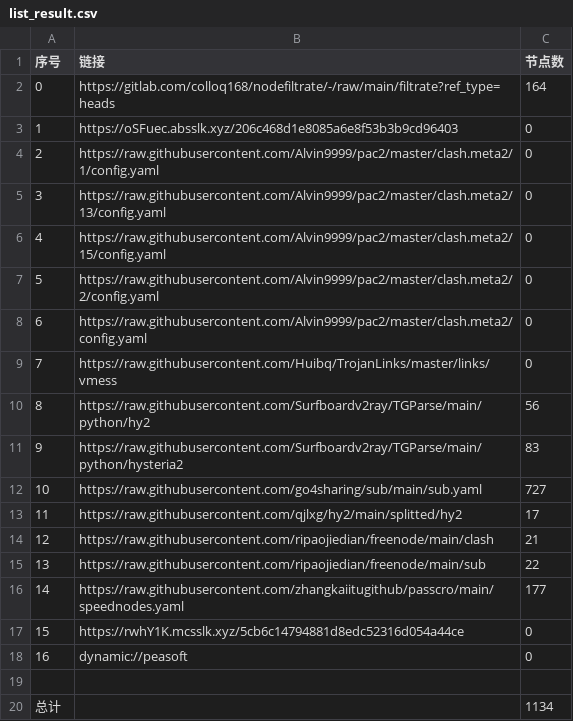
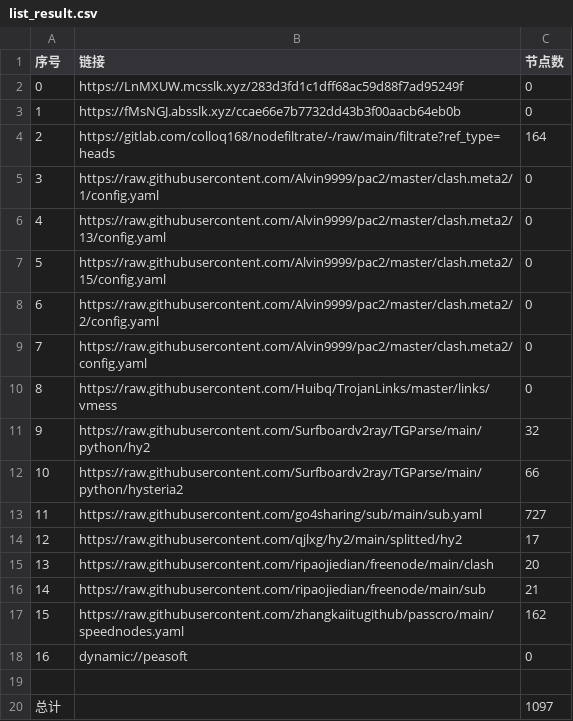
Before and after one commit to weg2025/AutoSearchPublicNodes, a CSV file: list_result.csv, drawn as a sheet; removed rows and columns are numbered as before the commit, all else as after; the diff names each change by its address in the sheet, - before the commit and + after, or states it on an @@ line.

```diff
--- a/list_result.csv
+++ b/list_result.csv
+row 2: 0 | https://LnMXUW.mcsslk.xyz/283d3fd1c1dff68ac59d88f7ad95249f | 0
+row 3: 1 | https://fMsNGJ.absslk.xyz/ccae66e7b7732dd43b3f00aacb64eb0b | 0
@@ column A (序号) renumbered between rows 4 and 17 @@
-row 3: 1 | https://oSFuec.absslk.xyz/206c468d1e8085a6e8f53b3b9cd96403 | 0
-C11 (节点数): 56
+C11 (节点数): 32
-C12 (节点数): 83
+C12 (节点数): 66
-C15 (节点数): 21
+C15 (节点数): 20
-C16 (节点数): 22
+C16 (节点数): 21
-C17 (节点数): 177
+C17 (节点数): 162
-row 17: 15 | https://rwhY1K.mcsslk.xyz/5cb6c14794881d8edc52316d054a44ce | 0
-C20 (节点数): 1134
+C20 (节点数): 1097
```
Also changed, not shown: 29 other files.
